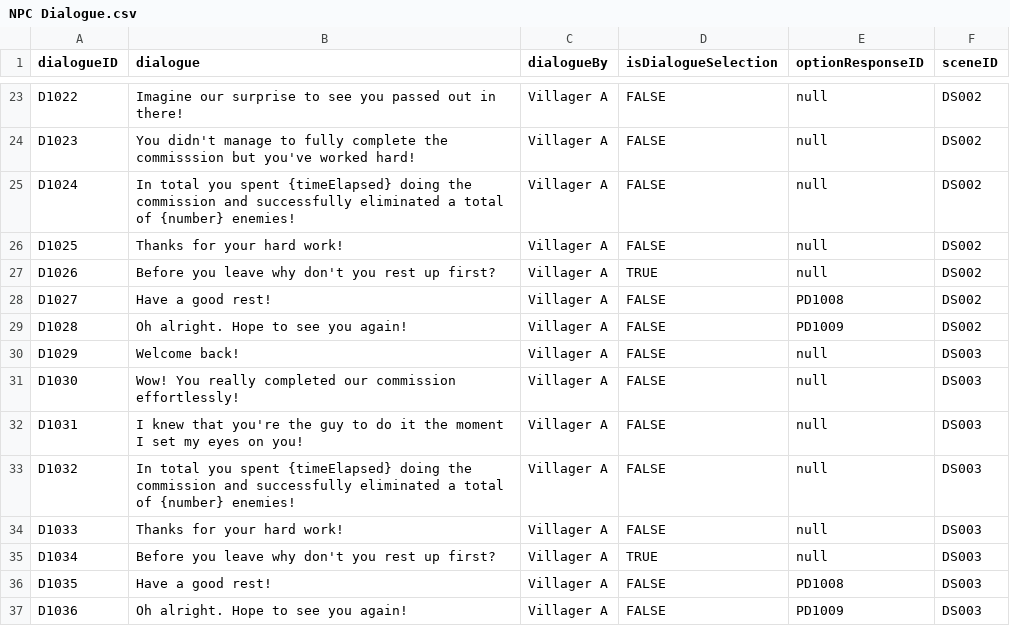
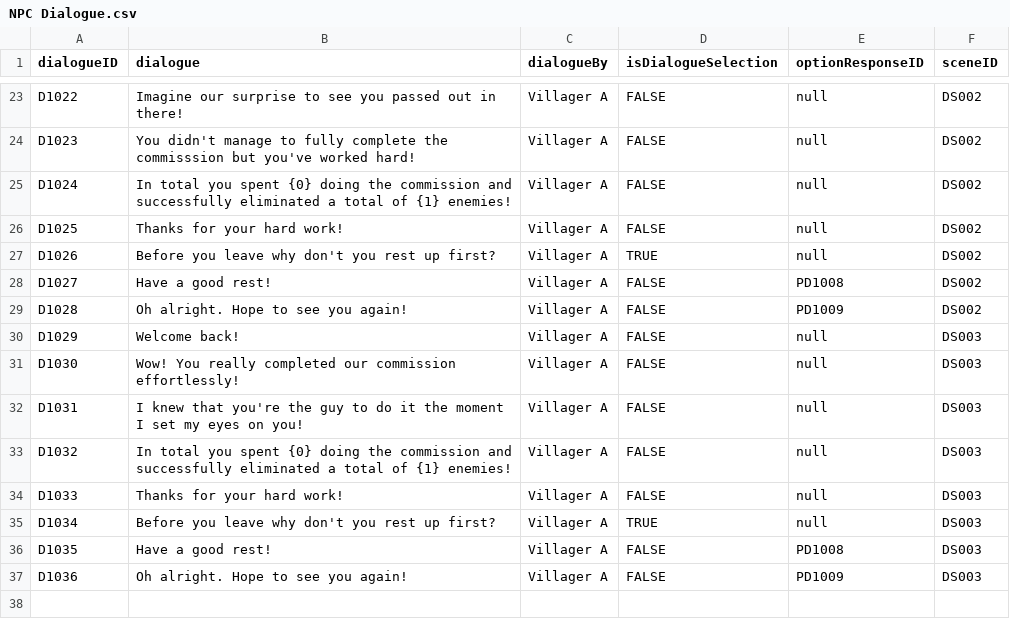
Before and after one commit to Tako27/ScriptingSystemA3, a CSV file: Assets/Data/NPC Dialogue.csv, drawn as a sheet; only a part is shown, gaps mark what is left out.

```diff
--- a/Assets/Data/NPC Dialogue.csv
+++ b/Assets/Data/NPC Dialogue.csv
@@ -24,3 +24,3 @@ D1022,Imagine our surprise to see you passed out in there!,Villager A,FALSE,null
 D1023,You didn't manage to fully complete the commisssion but you've worked hard!,Villager A,FALSE,null,DS002
-D1024,In total you spent {timeElapsed} doing the commission and successfully eliminated a total of {number} enemies!,Villager A,FALSE,null,DS002
+D1024,In total you spent {0} doing the commission and successfully eliminated a total of {1} enemies!,Villager A,FALSE,null,DS002
 D1025,Thanks for your hard work!,Villager A,FALSE,null,DS002
@@ -32,3 +32,3 @@ D1030,Wow! You really completed our commission effortlessly!,Villager A,FALSE,nu
 D1031,I knew that you're the guy to do it the moment I set my eyes on you!,Villager A,FALSE,null,DS003
-D1032,In total you spent {timeElapsed} doing the commission and successfully eliminated a total of {number} enemies!,Villager A,FALSE,null,DS003
+D1032,In total you spent {0} doing the commission and successfully eliminated a total of {1} enemies!,Villager A,FALSE,null,DS003
 D1033,Thanks for your hard work!,Villager A,FALSE,null,DS003
```
Also changed, not shown: 8 other files.
